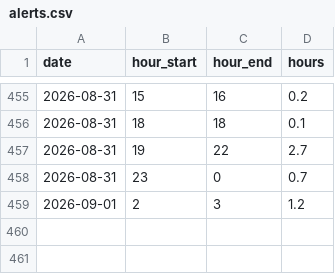
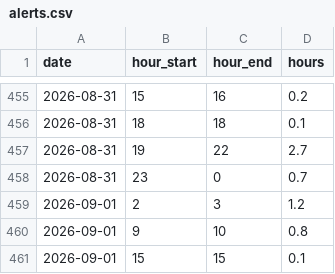
Before and after one commit to mikerudine/kyiv-air-raid-alerts, a CSV file: data/alerts.csv, drawn as a sheet; only a part is shown, gaps mark what is left out.

```diff
--- a/data/alerts.csv
+++ b/data/alerts.csv
@@ -459 +459,3 @@ date,hour_start,hour_end,hours
 2026-09-01,2,3,1.2
+2026-09-01,9,10,0.8
+2026-09-01,15,15,0.1
```
Also changed, not shown: data/daily.csv, data/districts.csv, 6 other files.
